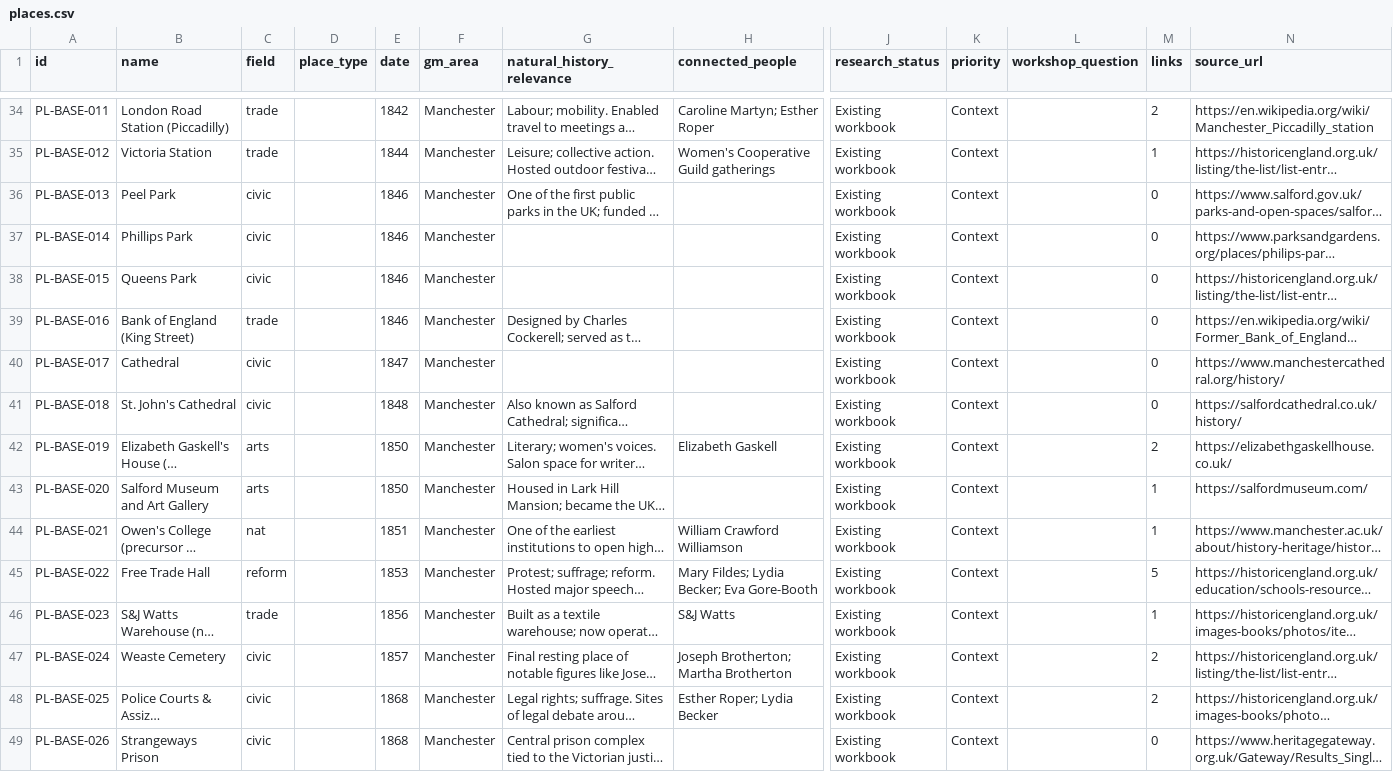
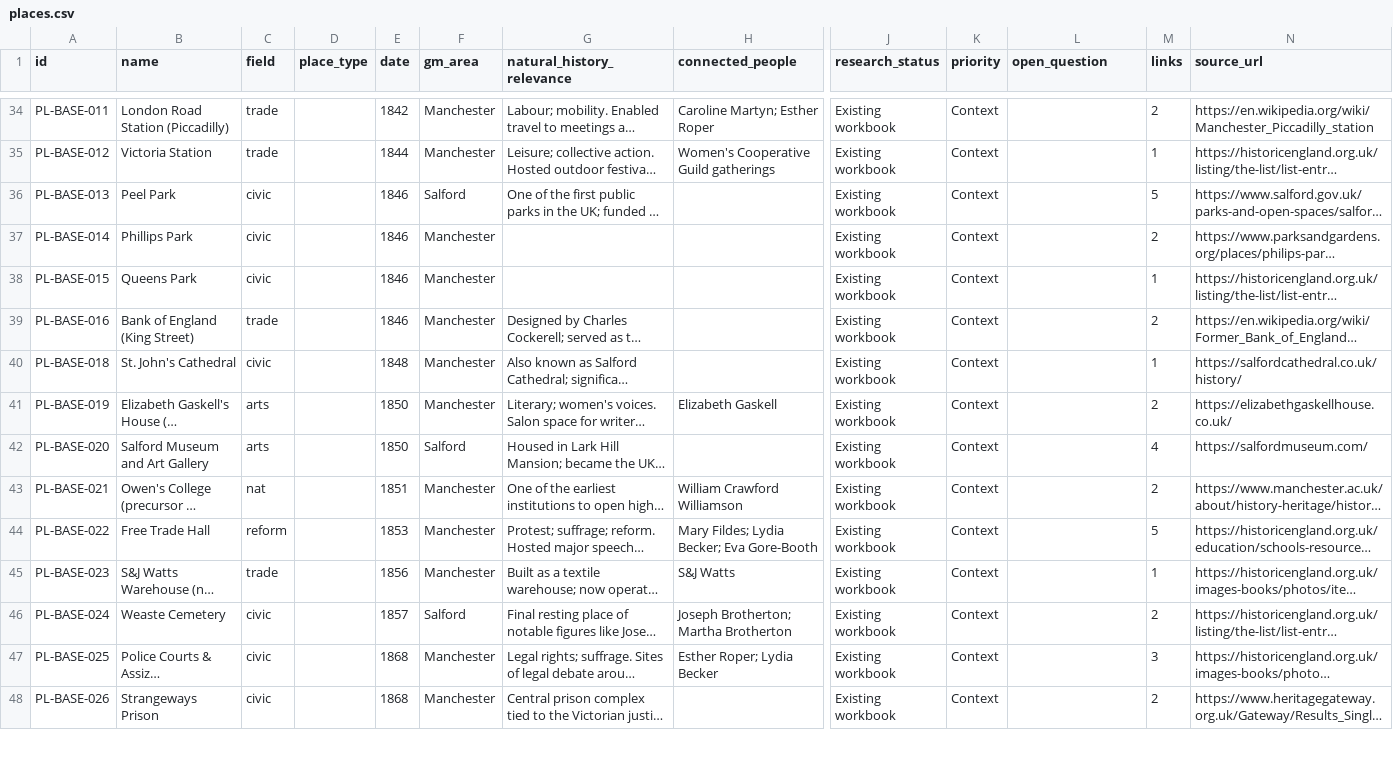
Before and after one commit to visioninglab/manchesterhistory, a CSV file: places.csv, drawn as a sheet; only a part is shown, gaps mark what is left out; long unchanged cells end in …; removed rows and columns are numbered as before the commit, all else as after; rows hold the shown columns only; the diff covers the shown part only; the diff names each change by its address in the sheet, - before the commit and + after, or states it on an @@ line.

```diff
--- a/places.csv
+++ b/places.csv
-L1: workshop_question
+L1: open_question
-F36 (gm_area): Manchester
+F36 (gm_area): Salford
-M36 (links): 0
+M36 (links): 5
-M37 (links): 0
+M37 (links): 2
-M38 (links): 0
+M38 (links): 1
-M39 (links): 0
+M39 (links): 2
-row 40: PL-BASE-017 | Cathedral | civic |  | 1847 | Manchester |  |  | Existing workbook | Context |  | 0 | https://www.manchestercathedral.org/history/
-M40 (links): 0
+M40 (links): 1
-F42 (gm_area): Manchester
+F42 (gm_area): Salford
-M42 (links): 1
+M42 (links): 4
-M43 (links): 1
+M43 (links): 2
-F46 (gm_area): Manchester
+F46 (gm_area): Salford
-M47 (links): 2
+M47 (links): 3
-M48 (links): 0
+M48 (links): 2
```
Also changed, not shown: 1 added row, 3 removed rows and 41 edited cells elsewhere in this file, organisations.csv, people.csv, 19 other files.
